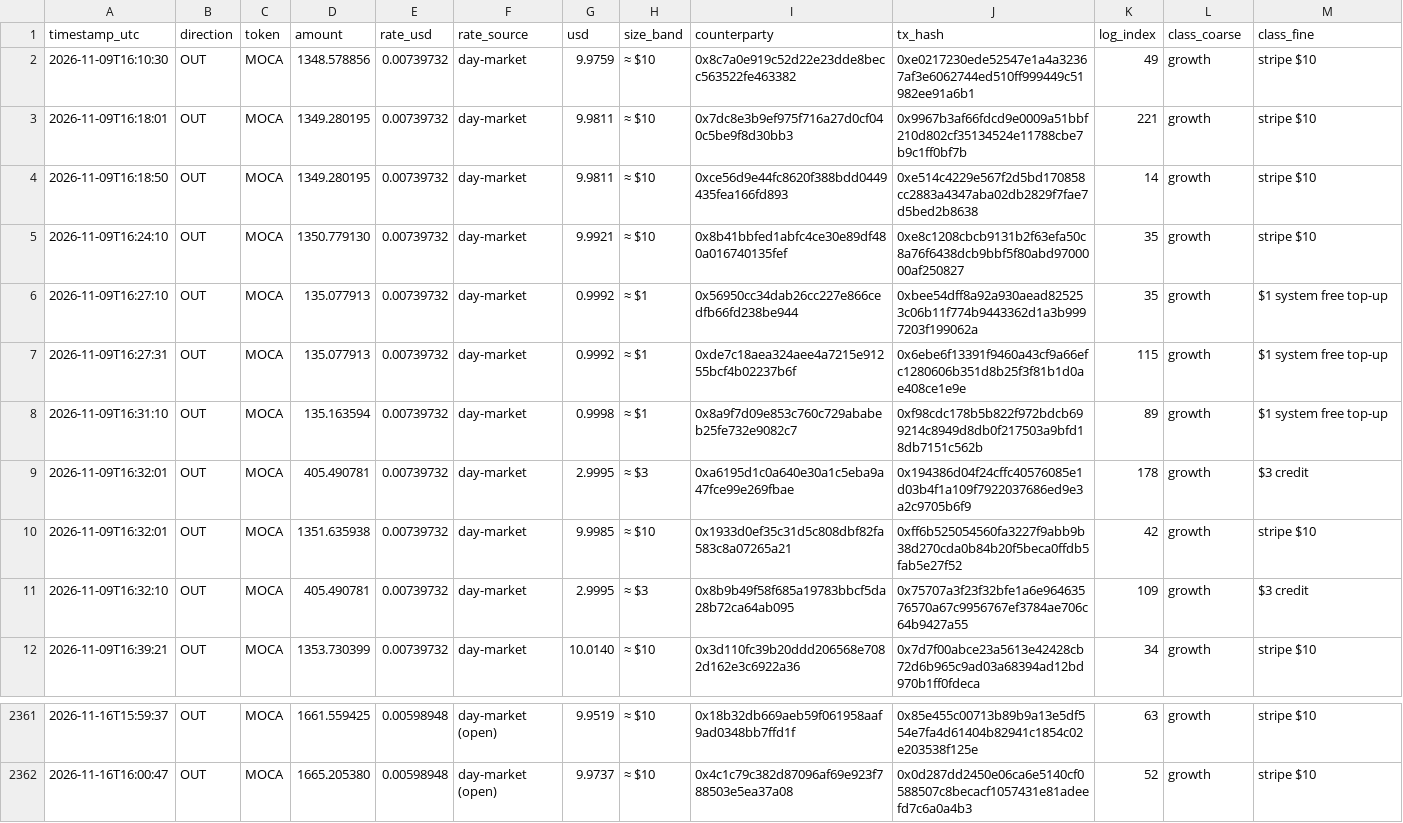
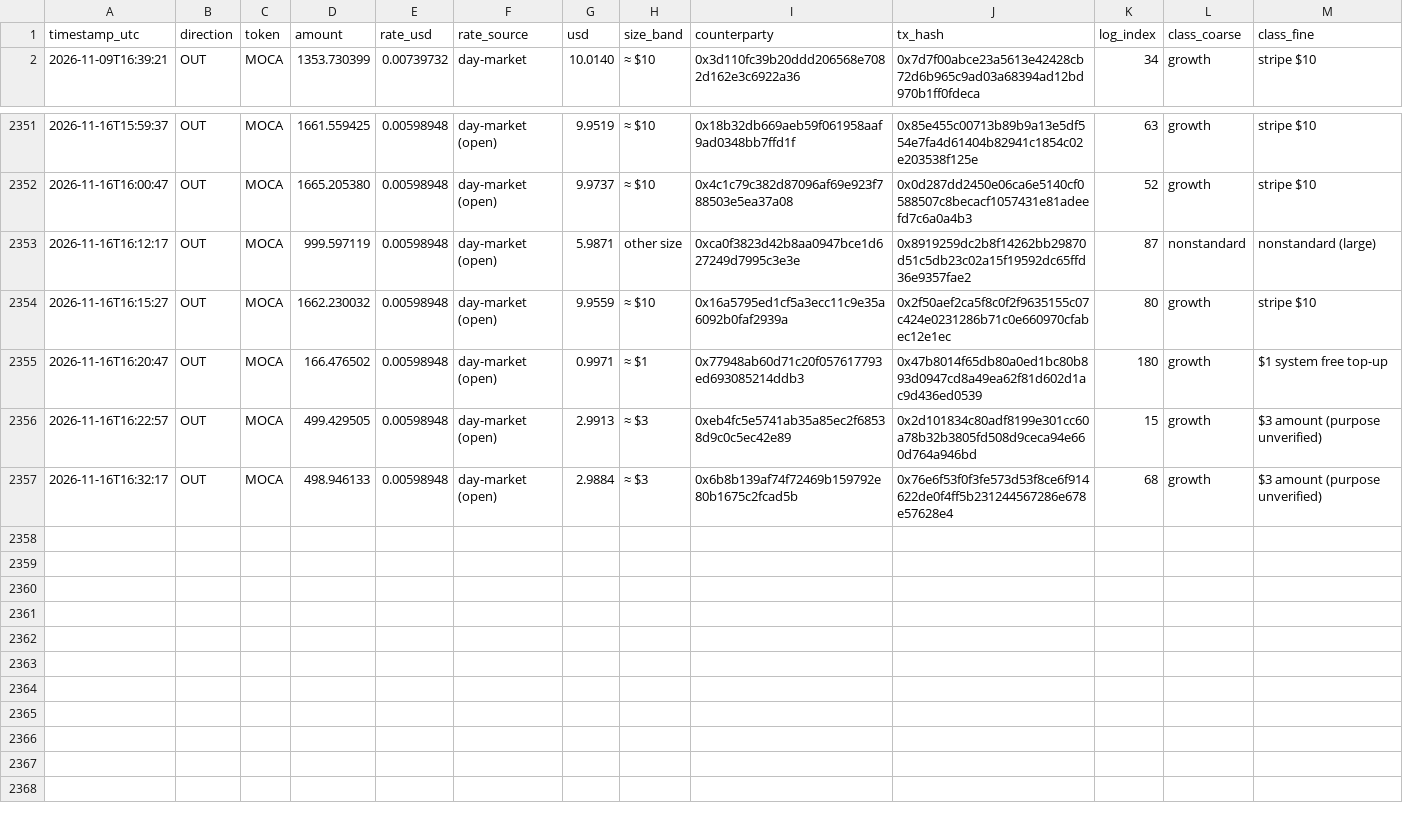
Before and after one commit to Agentic-Po/skill-payout-dashboard, a CSV file: transfers_export.csv, drawn as a sheet; only a part is shown, gaps mark what is left out.

```diff
--- a/transfers_export.csv
+++ b/transfers_export.csv
@@ -1,12 +1,2 @@
 timestamp_utc,direction,token,amount,rate_usd,rate_source,usd,size_band,counterparty,tx_hash,log_index,class_coarse,class_fine
-2026-11-09T16:10:30,OUT,MOCA,1348.578856,0.00739732,day-market,9.9759,≈ $10,0x8c7a0e919c52d22e23dde8becc563522fe463382,0xe0217230ede52547e1a4a32367af3e6062744ed510ff999449c51982ee91a6b1,49,growth,stripe $10
-2026-11-09T16:18:01,OUT,MOCA,1349.280195,0.00739732,day-market,9.9811,≈ $10,0x7dc8e3b9ef975f716a27d0cf040c5be9f8d30bb3,0x9967b3af66fdcd9e0009a51bbf210d802cf35134524e11788cbe7b9c1ff0bf7b,221,growth,stripe $10
-2026-11-09T16:18:50,OUT,MOCA,1349.280195,0.00739732,day-market,9.9811,≈ $10,0xce56d9e44fc8620f388bdd0449435fea166fd893,0xe514c4229e567f2d5bd170858cc2883a4347aba02db2829f7fae7d5bed2b8638,14,growth,stripe $10
-2026-11-09T16:24:10,OUT,MOCA,1350.779130,0.00739732,day-market,9.9921,≈ $10,0x8b41bbfed1abfc4ce30e89df480a016740135fef,0xe8c1208cbcb9131b2f63efa50c8a76f6438dcb9bbf5f80abd9700000af250827,35,growth,stripe $10
-2026-11-09T16:27:10,OUT,MOCA,135.077913,0.00739732,day-market,0.9992,≈ $1,0x56950cc34dab26cc227e866cedfb66fd238be944,0xbee54dff8a92a930aead825253c06b11f774b9443362d1a3b9997203f199062a,35,growth,$1 system free top-up
-2026-11-09T16:27:31,OUT,MOCA,135.077913,0.00739732,day-market,0.9992,≈ $1,0xde7c18aea324aee4a7215e91255bcf4b02237b6f,0x6ebe6f13391f9460a43cf9a66efc1280606b351d8b25f3f81b1d0ae408ce1e9e,115,growth,$1 system free top-up
-2026-11-09T16:31:10,OUT,MOCA,135.163594,0.00739732,day-market,0.9998,≈ $1,0x8a9f7d09e853c760c729ababeb25fe732e9082c7,0xf98cdc178b5b822f972bdcb699214c8949d8db0f217503a9bfd18db7151c562b,89,growth,$1 system free top-up
-2026-11-09T16:32:01,OUT,MOCA,405.490781,0.00739732,day-market,2.9995,≈ $3,0xa6195d1c0a640e30a1c5eba9a47fce99e269fbae,0x194386d04f24cffc40576085e1d03b4f1a109f7922037686ed9e3a2c9705b6f9,178,growth,$3 credit
-2026-11-09T16:32:01,OUT,MOCA,1351.635938,0.00739732,day-market,9.9985,≈ $10,0x1933d0ef35c31d5c808dbf82fa583c8a07265a21,0xff6b525054560fa3227f9abb9b38d270cda0b84b20f5beca0ffdb5fab5e27f52,42,growth,stripe $10
-2026-11-09T16:32:10,OUT,MOCA,405.490781,0.00739732,day-market,2.9995,≈ $3,0x8b9b49f58f685a19783bbcf5da28b72ca64ab095,0x75707a3f23f32bfe1a6e96463576570a67c9956767ef3784ae706c64b9427a55,109,growth,$3 credit
 2026-11-09T16:39:21,OUT,MOCA,1353.730399,0.00739732,day-market,10.0140,≈ $10,0x3d110fc39b20ddd206568e7082d162e3c6922a36,0x7d7f00abce23a5613e42428cb72d6b965c9ad03a68394ad12bd970b1ff0fdeca,34,growth,stripe $10
@@ -2362 +2352,6 @@ timestamp_utc,direction,token,amount,rate_usd,rate_source,usd,size_band,counterp
 2026-11-16T16:00:47,OUT,MOCA,1665.205380,0.00598948,day-market (open),9.9737,≈ $10,0x4c1c79c382d87096af69e923f788503e5ea37a08,0x0d287dd2450e06ca6e5140cf0588507c8becacf1057431e81adeefd7c6a0a4b3,52,growth,stripe $10
+2026-11-16T16:12:17,OUT,MOCA,999.597119,0.00598948,day-market (open),5.9871,other size,0xca0f3823d42b8aa0947bce1d627249d7995c3e3e,0x8919259dc2b8f14262bb29870d51c5db23c02a15f19592dc65ffd36e9357fae2,87,nonstandard,nonstandard (large)
+2026-11-16T16:15:27,OUT,MOCA,1662.230032,0.00598948,day-market (open),9.9559,≈ $10,0x16a5795ed1cf5a3ecc11c9e35a6092b0faf2939a,0x2f50aef2ca5f8c0f2f9635155c07c424e0231286b71c0e660970cfabec12e1ec,80,growth,stripe $10
+2026-11-16T16:20:47,OUT,MOCA,166.476502,0.00598948,day-market (open),0.9971,≈ $1,0x77948ab60d71c20f057617793ed693085214ddb3,0x47b8014f65db80a0ed1bc80b893d0947cd8a49ea62f81d602d1ac9d436ed0539,180,growth,$1 system free top-up
+2026-11-16T16:22:57,OUT,MOCA,499.429505,0.00598948,day-market (open),2.9913,≈ $3,0xeb4fc5e5741ab35a85ec2f68538d9c0c5ec42e89,0x2d101834c80adf8199e301cc60a78b32b3805fd508d9ceca94e660d764a946bd,15,growth,$3 amount (purpose unverified)
+2026-11-16T16:32:17,OUT,MOCA,498.946133,0.00598948,day-market (open),2.9884,≈ $3,0x6b8b139af74f72469b159792e80b1675c2fcad5b,0x76e6f53f0f3fe573d53f8ce6f914622de0f4ff5b231244567286e678e57628e4,68,growth,$3 amount (purpose unverified)
```
Also changed, not shown: 58 other files.
